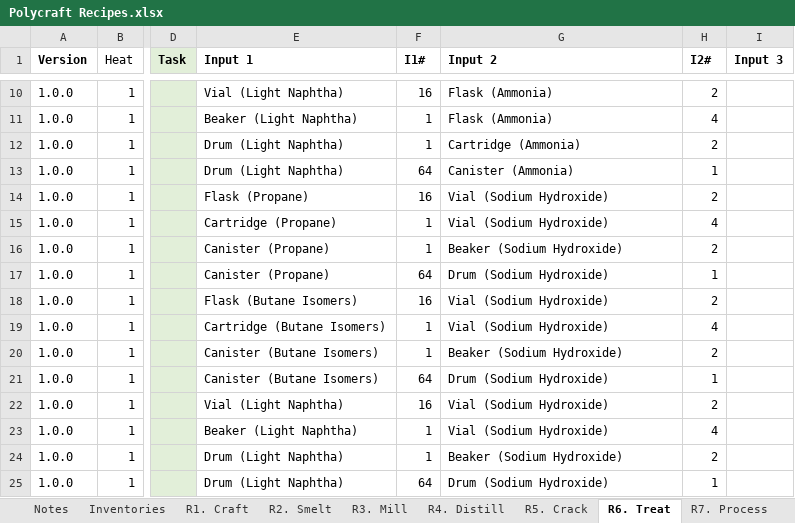
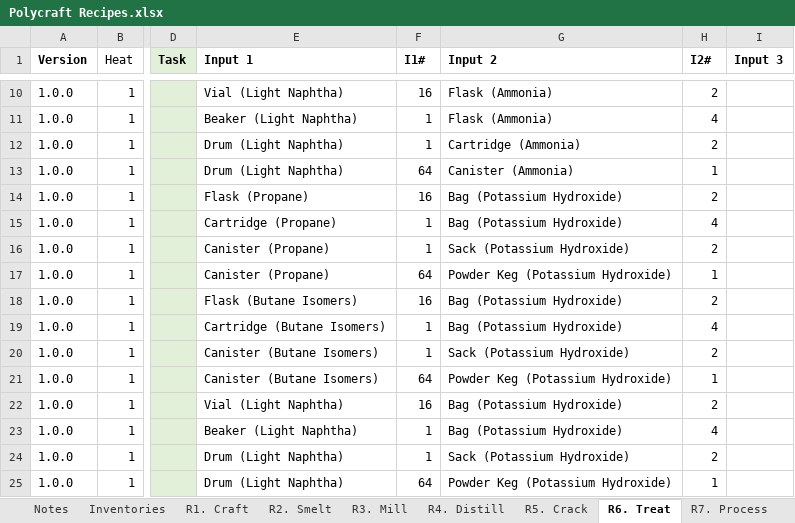
Before and after one commit to PolycraftWorld/polycraft-world, an Excel workbook: config/Polycraft Recipes.xlsx, sheet R6. Treat, drawn as a sheet; only a part is shown, gaps mark what is left out; values as stored, in another font and other column widths than the file's, no borders; the diff names each change by its address in the sheet, - before the commit and + after, or states it on an @@ line.

```diff
--- a/config/Polycraft Recipes.xlsx (sheet R6. Treat)
+++ b/config/Polycraft Recipes.xlsx (sheet R6. Treat)
-G14:G15 (Input 2): Vial (Sodium Hydroxide)
+G14:G15 (Input 2): Bag (Potassium Hydroxide)
-G16 (Input 2): Beaker (Sodium Hydroxide)
+G16 (Input 2): Sack (Potassium Hydroxide)
-G17 (Input 2): Drum (Sodium Hydroxide)
+G17 (Input 2): Powder Keg (Potassium Hydroxide)
-G18:G19 (Input 2): Vial (Sodium Hydroxide)
+G18:G19 (Input 2): Bag (Potassium Hydroxide)
-G20 (Input 2): Beaker (Sodium Hydroxide)
+G20 (Input 2): Sack (Potassium Hydroxide)
-G21 (Input 2): Drum (Sodium Hydroxide)
+G21 (Input 2): Powder Keg (Potassium Hydroxide)
-G22:G23 (Input 2): Vial (Sodium Hydroxide)
+G22:G23 (Input 2): Bag (Potassium Hydroxide)
-G24 (Input 2): Beaker (Sodium Hydroxide)
+G24 (Input 2): Sack (Potassium Hydroxide)
-G25 (Input 2): Drum (Sodium Hydroxide)
+G25 (Input 2): Powder Keg (Potassium Hydroxide)
```
Also changed, not shown: sheet R1. Craft, sheet R4. Distill, sheet R7. Process, formulas that keep their value, config/Polycraft Inputs.xlsx, config/Polycraft Materials.xlsx, 15 other files.
